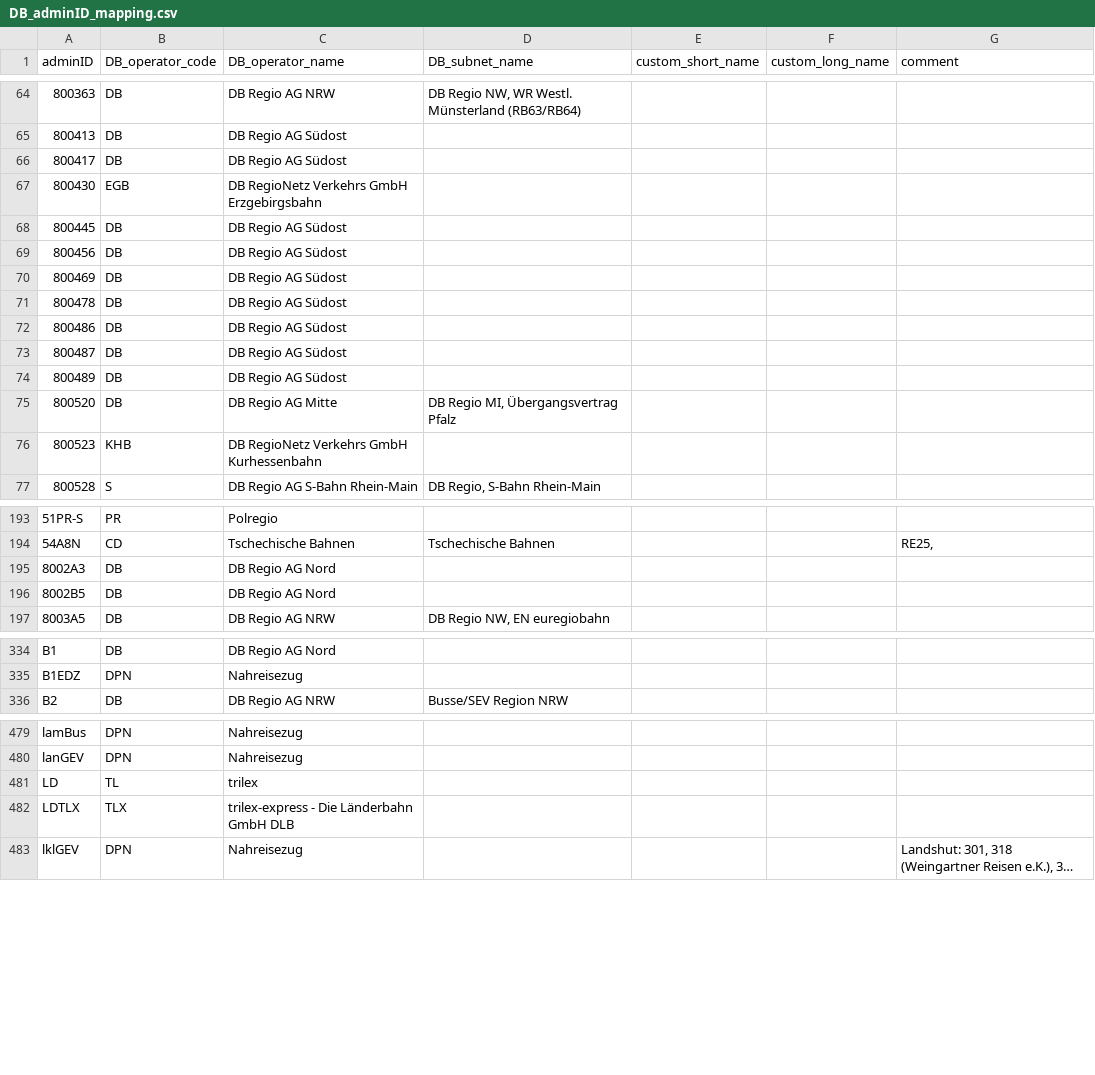
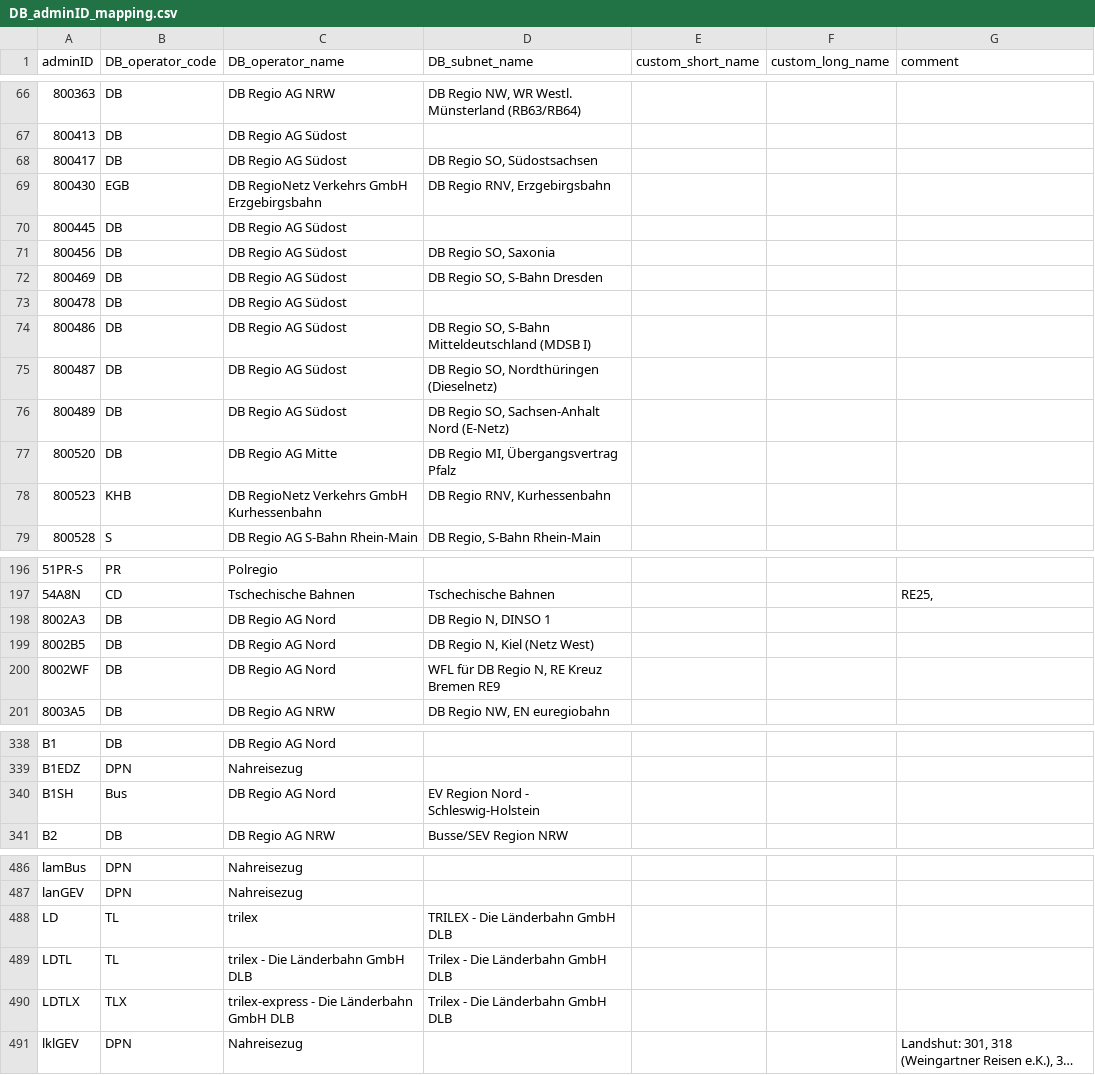
Before and after one commit to Thulmi/DB-adminID-mapping, a CSV file: DB_adminID_mapping.csv, drawn as a sheet; only a part is shown, gaps mark what is left out; long unchanged cells end in …; addresses are those after the commit; the diff covers the shown part only; the diff names each change by its address in the sheet, - before the commit and + after, or states it on an @@ line.

Commit message:
Added some more operator names

```diff
--- a/DB_adminID_mapping.csv
+++ b/DB_adminID_mapping.csv
-D68 (DB_subnet_name): (empty)
+D68 (DB_subnet_name): DB Regio SO, Südostsachsen
-D69 (DB_subnet_name): (empty)
+D69 (DB_subnet_name): DB Regio RNV, Erzgebirgsbahn
-D71 (DB_subnet_name): (empty)
+D71 (DB_subnet_name): DB Regio SO, Saxonia
-D72 (DB_subnet_name): (empty)
+D72 (DB_subnet_name): DB Regio SO, S-Bahn Dresden
-D74 (DB_subnet_name): (empty)
+D74 (DB_subnet_name): DB Regio SO, S-Bahn Mitteldeutschland (MDSB I)
-D75 (DB_subnet_name): (empty)
+D75 (DB_subnet_name): DB Regio SO, Nordthüringen (Dieselnetz)
-D76 (DB_subnet_name): (empty)
+D76 (DB_subnet_name): DB Regio SO, Sachsen-Anhalt Nord (E-Netz)
-D78 (DB_subnet_name): (empty)
+D78 (DB_subnet_name): DB Regio RNV, Kurhessenbahn
-D198 (DB_subnet_name): (empty)
+D198 (DB_subnet_name): DB Regio N, DINSO 1
-D199 (DB_subnet_name): (empty)
+D199 (DB_subnet_name): DB Regio N, Kiel (Netz West)
+row 200: 8002WF | DB | DB Regio AG Nord | WFL für DB Regio N, RE Kreuz Bremen RE9
+row 340: B1SH | Bus | DB Regio AG Nord | EV Region Nord - Schleswig-Holstein
-D488 (DB_subnet_name): (empty)
+D488 (DB_subnet_name): TRILEX - Die Länderbahn GmbH DLB
+row 489: LDTL | TL | trilex - Die Länderbahn GmbH DLB | Trilex - Die Länderbahn GmbH DLB
-D490 (DB_subnet_name): (empty)
+D490 (DB_subnet_name): Trilex - Die Länderbahn GmbH DLB
```
Also changed, not shown: 6 added rows and 67 edited cells elsewhere in this file.
